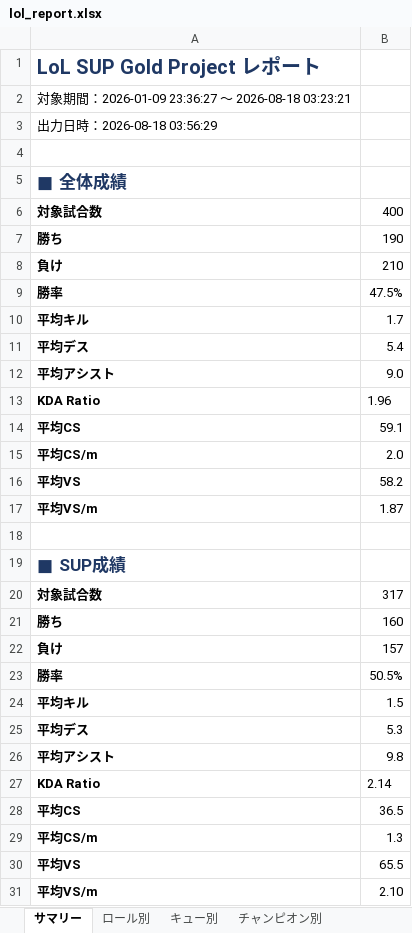
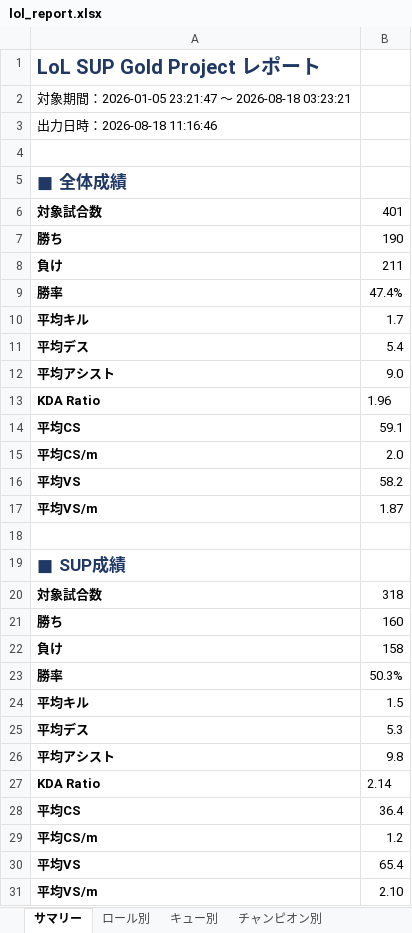
Before and after one commit to kenchi1209-hub/LoL-SUP-Tracker, an Excel workbook: data/excel/lol_report.xlsx, sheet サマリー, drawn as a sheet; values as stored, in another font and other column widths than the file's, no borders; the diff names each change by its address in the sheet, - before the commit and + after, or states it on an @@ line.

```diff
--- a/data/excel/lol_report.xlsx (sheet サマリー)
+++ b/data/excel/lol_report.xlsx (sheet サマリー)
-A2: …間：2026-01-09 23:36:27 ～…
+A2: …間：2026-01-05 23:21:47 ～…
-A3: 出力日時：2026-08-18 03:56:29
+A3: 出力日時：2026-08-18 11:16:46
-B6: 400
+B6: 401
-B8: 210
+B8: 211
-B9: 47.5%
+B9: 47.4%
-B20: 317
+B20: 318
-B22: 157
+B22: 158
-B23: 50.5%
+B23: 50.3%
-B28: 36.5
+B28: 36.4
-B29: 1.3
+B29: 1.2
-B30: 65.5
+B30: 65.4
```
Also changed, not shown: sheet 試合履歴, sheet レビュー, sheet キュー別, sheet ロール別, sheet SUPチャンピオン別, sheet チャンピオン別, 11 other files.
